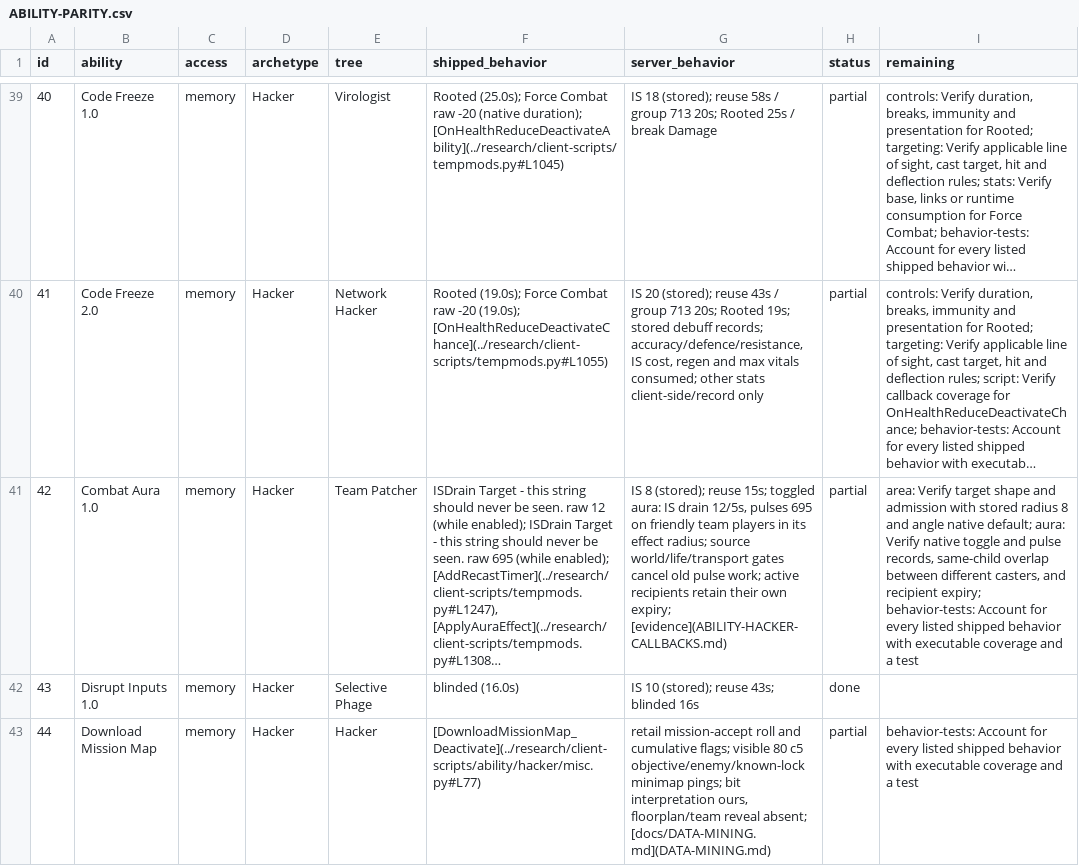
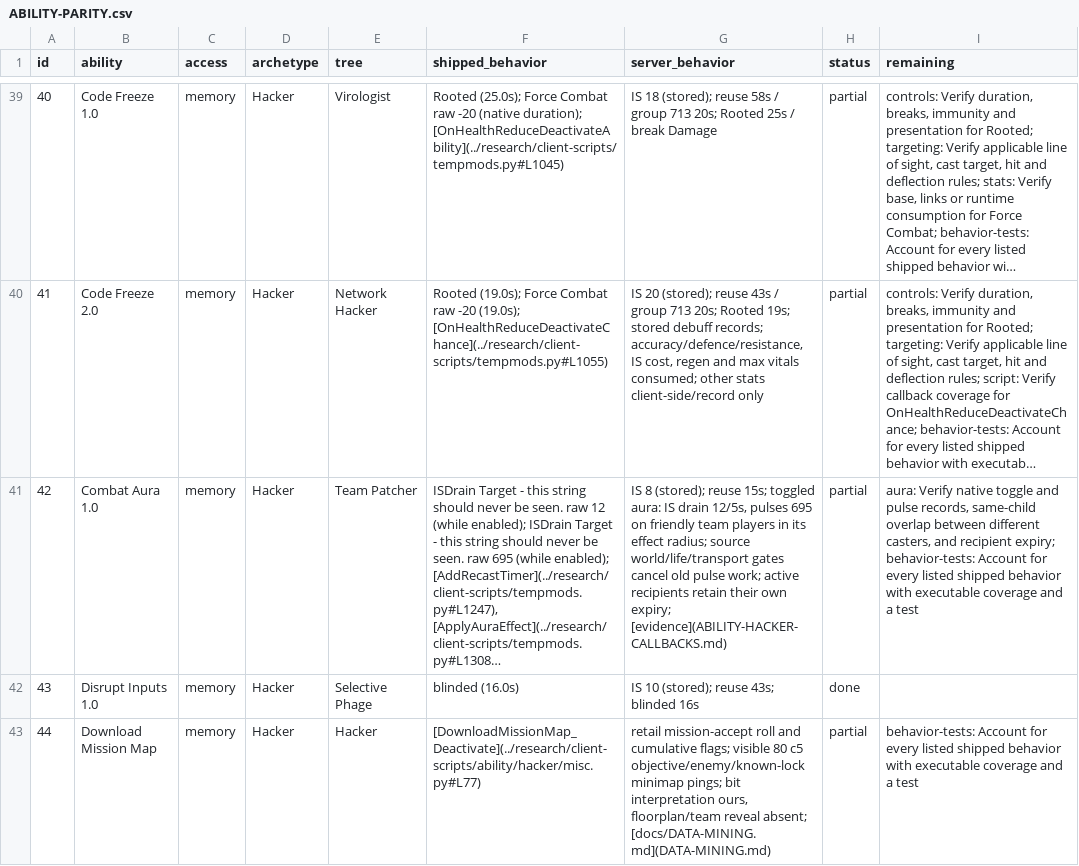
Before and after one commit to kylebrussell/mxo-hd, a CSV file: docs/ABILITY-PARITY.csv, drawn as a sheet; only a part is shown, gaps mark what is left out; long unchanged cells end in …; the diff covers the shown part only; the diff names each change by its address in the sheet, - before the commit and + after, or states it on an @@ line.

Commit message:
Credit native starter Team Patcher recipient checks

```diff
--- a/docs/ABILITY-PARITY.csv
+++ b/docs/ABILITY-PARITY.csv
-I41 (remaining): area: Verify target shape and admission with stored radius 8 and angle native default; aura: Verify…
+I41 (remaining): aura: Verify…
```
Also changed, not shown: 4 edited cells elsewhere in this file, 1 other file.
